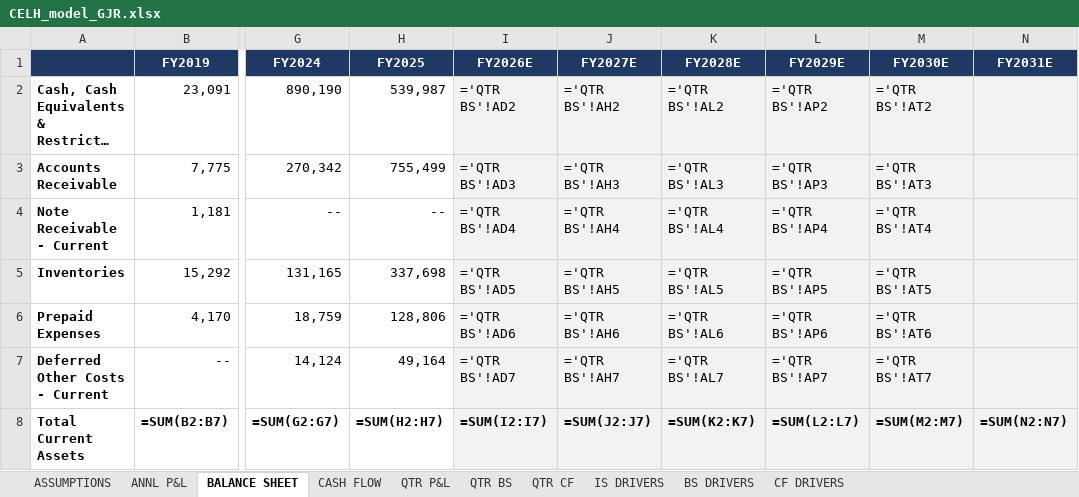
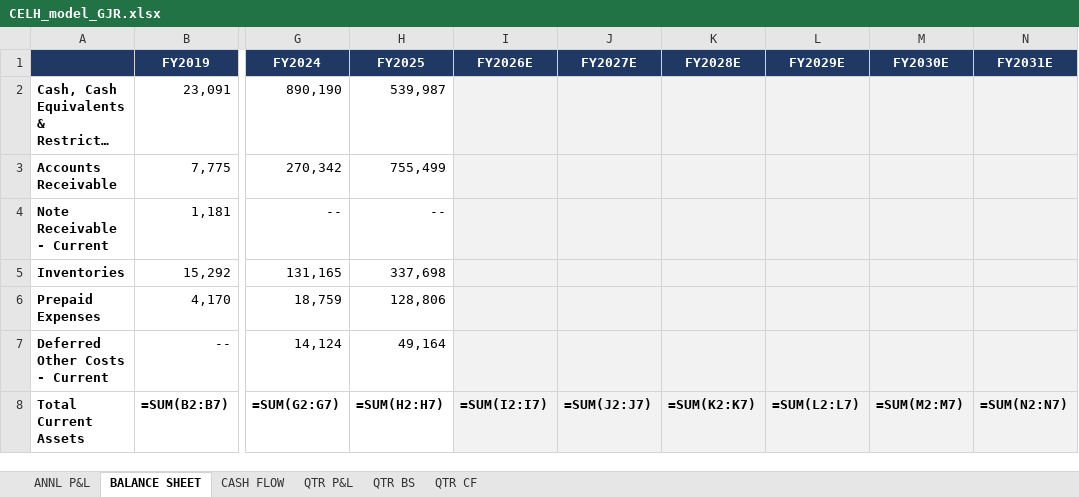
Before and after one commit to grodino12/grodino_brain, an Excel workbook: Knowledge/Model Outputs/CELH/CELH_model_GJR.xlsx, sheet BALANCE SHEET, drawn as a sheet; only a part is shown, gaps mark what is left out; long unchanged cells end in …; values as stored, in another font and other column widths than the file's, no borders; formulas without a stored value are shown as written; the diff covers the shown part only; the diff names each change by its address in the sheet, - before the commit and + after, or states it on an @@ line.

```diff
--- a/Knowledge/Model Outputs/CELH/CELH_model_GJR.xlsx (sheet BALANCE SHEET)
+++ b/Knowledge/Model Outputs/CELH/CELH_model_GJR.xlsx (sheet BALANCE SHEET)
-sheet tab: ASSUMPTIONS
-sheet tab: IS DRIVERS
-sheet tab: BS DRIVERS
-sheet tab: CF DRIVERS
-I2 (FY2026E): ='QTR BS'!AD2
+I2 (FY2026E): (empty)
-J2 (FY2027E): ='QTR BS'!AH2
+J2 (FY2027E): (empty)
-K2 (FY2028E): ='QTR BS'!AL2
+K2 (FY2028E): (empty)
-L2 (FY2029E): ='QTR BS'!AP2
+L2 (FY2029E): (empty)
-M2 (FY2030E): ='QTR BS'!AT2
+M2 (FY2030E): (empty)
-I3 (FY2026E): ='QTR BS'!AD3
+I3 (FY2026E): (empty)
-J3 (FY2027E): ='QTR BS'!AH3
+J3 (FY2027E): (empty)
-K3 (FY2028E): ='QTR BS'!AL3
+K3 (FY2028E): (empty)
-L3 (FY2029E): ='QTR BS'!AP3
+L3 (FY2029E): (empty)
-M3 (FY2030E): ='QTR BS'!AT3
+M3 (FY2030E): (empty)
-I4 (FY2026E): ='QTR BS'!AD4
+I4 (FY2026E): (empty)
-J4 (FY2027E): ='QTR BS'!AH4
+J4 (FY2027E): (empty)
-K4 (FY2028E): ='QTR BS'!AL4
+K4 (FY2028E): (empty)
-L4 (FY2029E): ='QTR BS'!AP4
+L4 (FY2029E): (empty)
-M4 (FY2030E): ='QTR BS'!AT4
+M4 (FY2030E): (empty)
-I5 (FY2026E): ='QTR BS'!AD5
+I5 (FY2026E): (empty)
-J5 (FY2027E): ='QTR BS'!AH5
+J5 (FY2027E): (empty)
-K5 (FY2028E): ='QTR BS'!AL5
+K5 (FY2028E): (empty)
-L5 (FY2029E): ='QTR BS'!AP5
+L5 (FY2029E): (empty)
-M5 (FY2030E): ='QTR BS'!AT5
+M5 (FY2030E): (empty)
-I6 (FY2026E): ='QTR BS'!AD6
+I6 (FY2026E): (empty)
-J6 (FY2027E): ='QTR BS'!AH6
+J6 (FY2027E): (empty)
-K6 (FY2028E): ='QTR BS'!AL6
+K6 (FY2028E): (empty)
-L6 (FY2029E): ='QTR BS'!AP6
+L6 (FY2029E): (empty)
-M6 (FY2030E): ='QTR BS'!AT6
+M6 (FY2030E): (empty)
-I7 (FY2026E): ='QTR BS'!AD7
+I7 (FY2026E): (empty)
-J7 (FY2027E): ='QTR BS'!AH7
+J7 (FY2027E): (empty)
-K7 (FY2028E): ='QTR BS'!AL7
+K7 (FY2028E): (empty)
-L7 (FY2029E): ='QTR BS'!AP7
+L7 (FY2029E): (empty)
-M7 (FY2030E): ='QTR BS'!AT7
+M7 (FY2030E): (empty)
```
Also changed, not shown: 160 edited cells elsewhere in this sheet, sheet QTR CF, sheet CASH FLOW, sheet QTR P&L, sheet QTR BS, sheet ANNL P&L, 5 other files.
